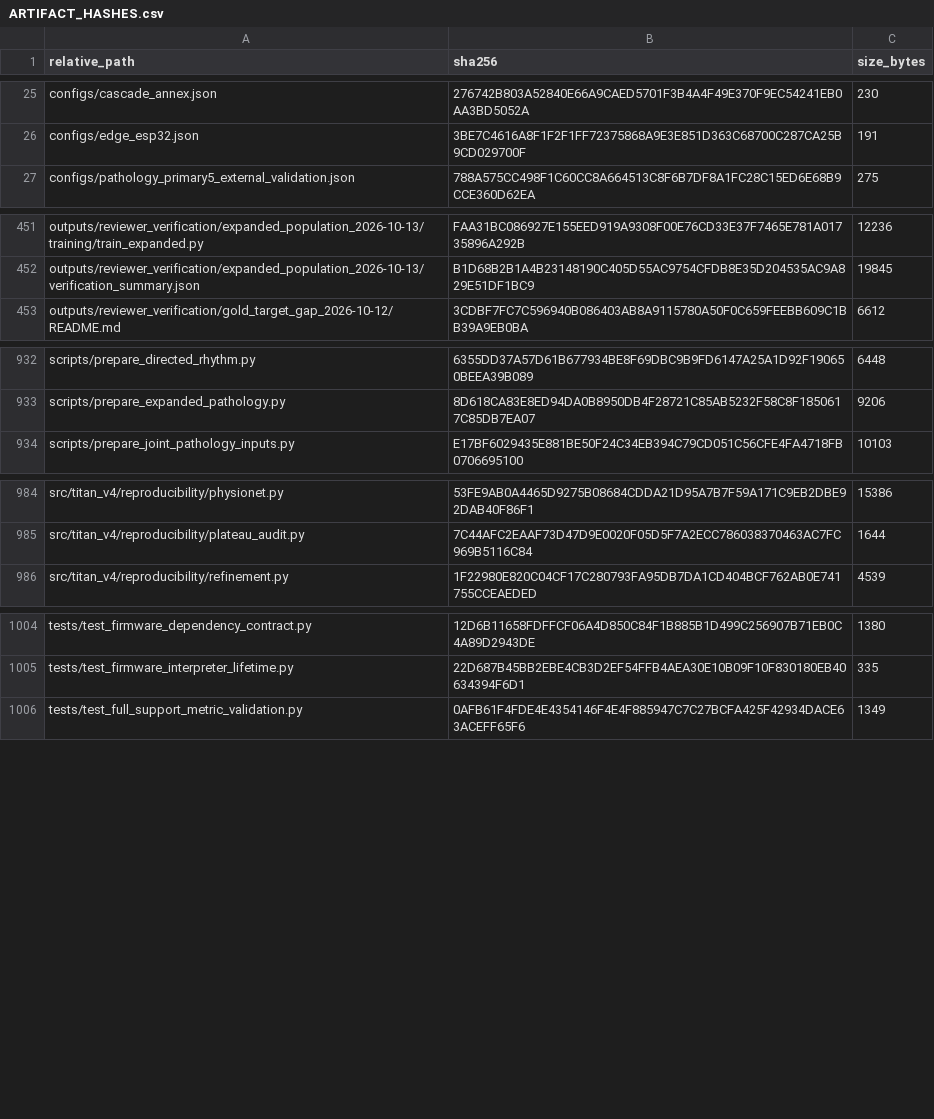
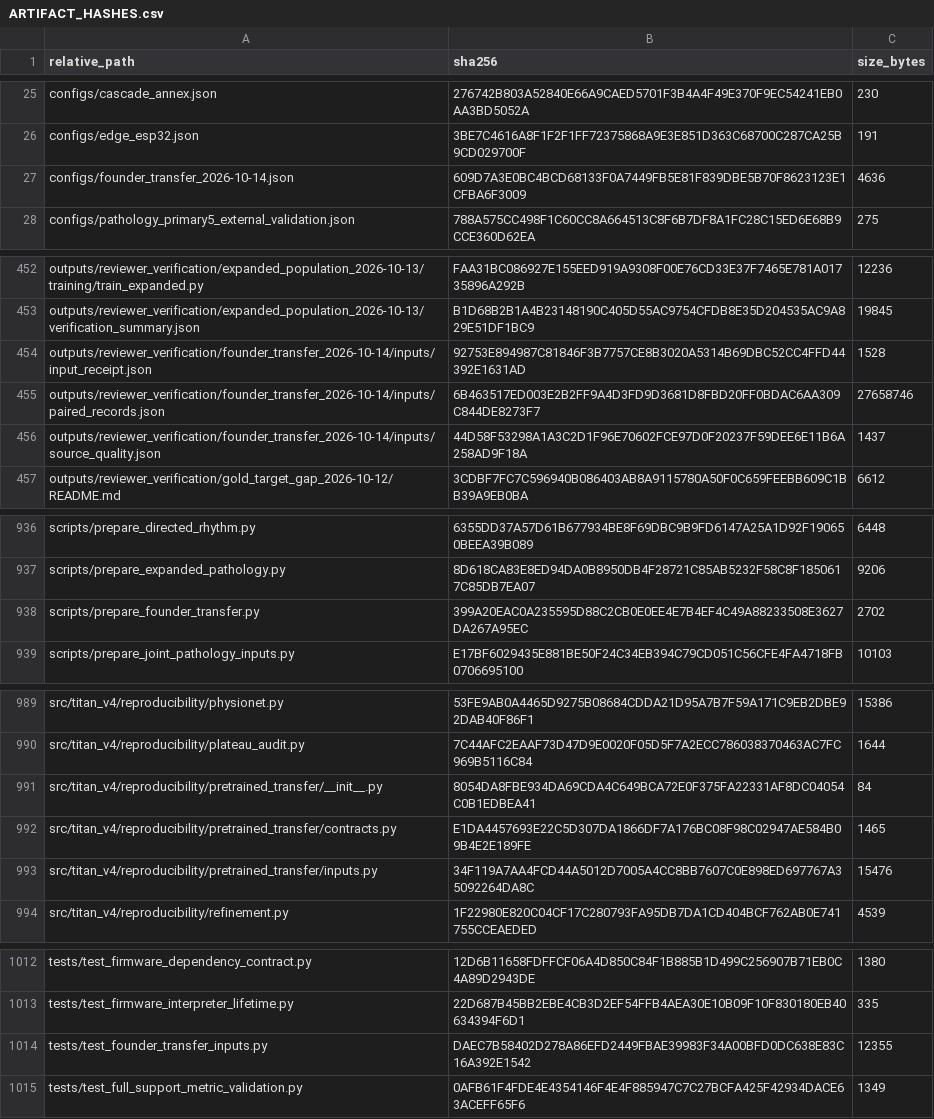
Before and after one commit to Mateo197802/TITAN-V4-Edge-AI-ECG-Classification-on-ESP32-S3, a CSV file: outputs/gold_master_external_validation/artifact_hashes/ARTIFACT_HASHES.csv, drawn as a sheet; only a part is shown, gaps mark what is left out; the diff covers the shown part only; the diff names each change by its address in the sheet, - before the commit and + after, or states it on an @@ line.

```diff
--- a/outputs/gold_master_external_validation/artifact_hashes/ARTIFACT_HASHES.csv
+++ b/outputs/gold_master_external_validation/artifact_hashes/ARTIFACT_HASHES.csv
+row 27: configs/founder_transfer_2026-10-14.json | 609D7A3E0BC4BCD68133F0A7449FB5E81F839DBE5B70F8623123E1CFBA6F3009 | 4636
+row 454: outputs/reviewer_verification/founder_transfer_2026-10-14/inputs/input_receipt.json | 92753E894987C81846F3B7757CE8B3020A5314B69DBC52CC4FFD44392E1631AD | 1528
+row 455: outputs/reviewer_verification/founder_transfer_2026-10-14/inputs/paired_records.json | 6B463517ED003E2B2FF9A4D3FD9D3681D8FBD20FF0BDAC6AA309C844DE8273F7 | 27658746
+row 456: outputs/reviewer_verification/founder_transfer_2026-10-14/inputs/source_quality.json | 44D58F53298A1A3C2D1F96E70602FCE97D0F20237F59DEE6E11B6A258AD9F18A | 1437
+row 938: scripts/prepare_founder_transfer.py | 399A20EAC0A235595D88C2CB0E0EE4E7B4EF4C49A88233508E3627DA267A95EC | 2702
+row 991: src/titan_v4/reproducibility/pretrained_transfer/__init__.py | 8054DA8FBE934DA69CDA4C649BCA72E0F375FA22331AF8DC04054C0B1EDBEA41 | 84
+row 992: src/titan_v4/reproducibility/pretrained_transfer/contracts.py | E1DA4457693E22C5D307DA1866DF7A176BC08F98C02947AE584B09B4E2E189FE | 1465
+row 993: src/titan_v4/reproducibility/pretrained_transfer/inputs.py | 34F119A7AA4FCD44A5012D7005A4CC8BB7607C0E898ED697767A35092264DA8C | 15476
+row 1014: tests/test_founder_transfer_inputs.py | DAEC7B58402D278A86EFD2449FBAE39983F34A00BFD0DC638E83C16A392E1542 | 12355
```
Also changed, not shown: 2 edited cells elsewhere in this file, 10 other files.
